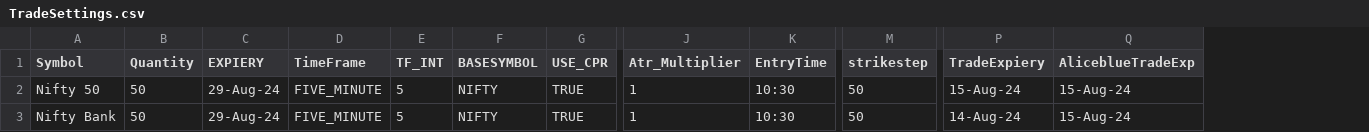
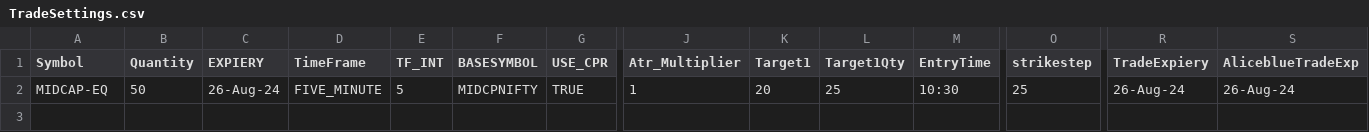
Before and after one commit to PulkitChadha125/RaveORCPR_Breakout, a CSV file: TradeSettings.csv, drawn as a sheet; only a part is shown, gaps mark what is left out; removed rows and columns are numbered as before the commit, all else as after; rows hold the shown columns only; the diff names each change by its address in the sheet, - before the commit and + after, or states it on an @@ line.

```diff
--- a/TradeSettings.csv
+++ b/TradeSettings.csv
+column K (Target1), row 2: 20
+column L (Target1Qty), row 2: 25
-A2 (Symbol): Nifty 50
+A2 (Symbol): MIDCAP-EQ
-C2 (EXPIERY): 29-Aug-24
+C2 (EXPIERY): 26-Aug-24
-F2 (BASESYMBOL): NIFTY
+F2 (BASESYMBOL): MIDCPNIFTY
-O2 (strikestep): 50
+O2 (strikestep): 25
-R2 (TradeExpiery): 15-Aug-24
+R2 (TradeExpiery): 26-Aug-24
-S2 (AliceblueTradeExp): 15-Aug-24
+S2 (AliceblueTradeExp): 26-Aug-24
-row 3: Nifty Bank | 50 | 29-Aug-24 | FIVE_MINUTE | 5 | NIFTY | TRUE | 1 | 10:30 | 50 | 14-Aug-24 | 15-Aug-24
```
Also changed, not shown: 20 other files.
